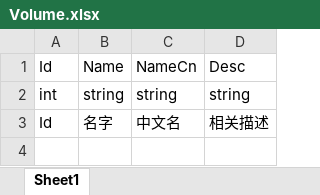
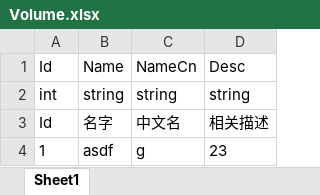
Before and after one commit to kamuitlw4058/Pangoo, an Excel workbook: StreamRes/ExcelTable/Excel/Volume.xlsx, sheet Sheet1, drawn as a sheet; values as stored, in another font and other column widths than the file's, no borders; the diff names each change by its address in the sheet, - before the commit and + after, or states it on an @@ line.

```diff
--- a/StreamRes/ExcelTable/Excel/Volume.xlsx (sheet Sheet1)
+++ b/StreamRes/ExcelTable/Excel/Volume.xlsx (sheet Sheet1)
+row 4: 1 | asdf | g | 23
```
Also changed, not shown: 38 other files.
